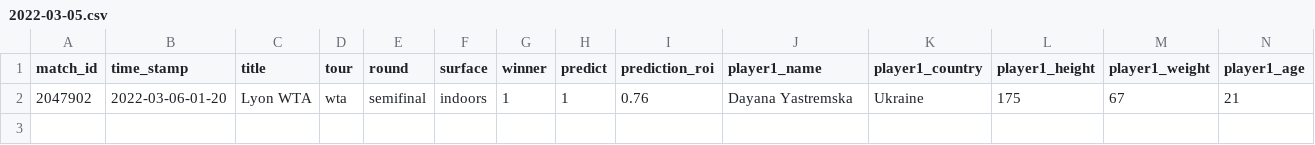
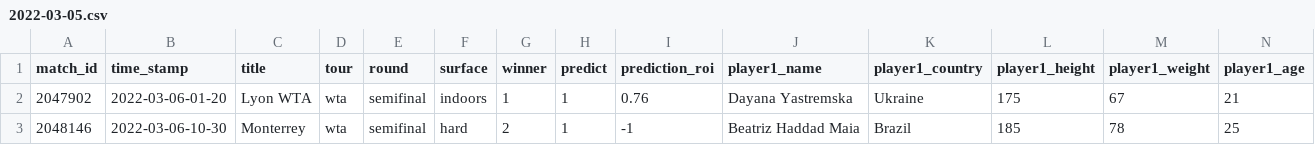
Before and after one commit to ebijun1007/tennis_major_tour_scraper, a CSV file: data/2022-03-05.csv, drawn as a sheet; only a part is shown; rows hold the shown columns only; the diff names each change by its address in the sheet, - before the commit and + after, or states it on an @@ line.

```diff
--- a/data/2022-03-05.csv
+++ b/data/2022-03-05.csv
+row 3: 2048146 | 2022-03-06-10-30 | Monterrey | wta | semifinal | hard | 2 | 1 | -1 | Beatriz Haddad Maia | Brazil | 185 | 78 | 25
```
Also changed, not shown: data/next_48_hours_match.csv, merged.csv, 8 other files.
